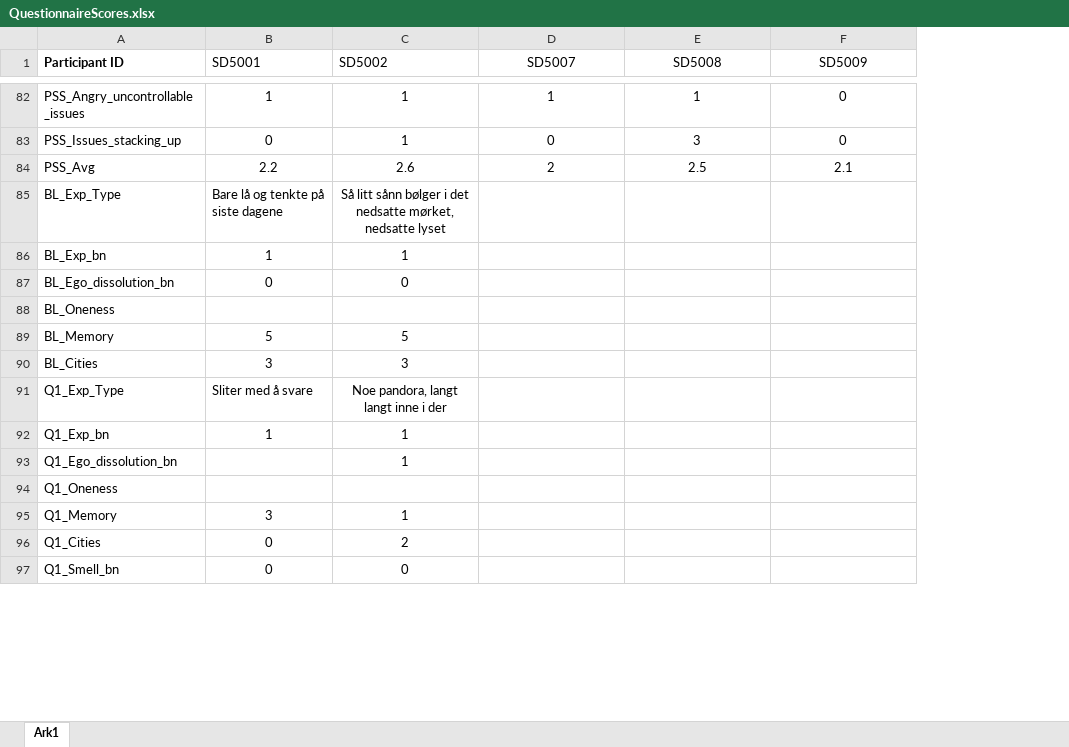
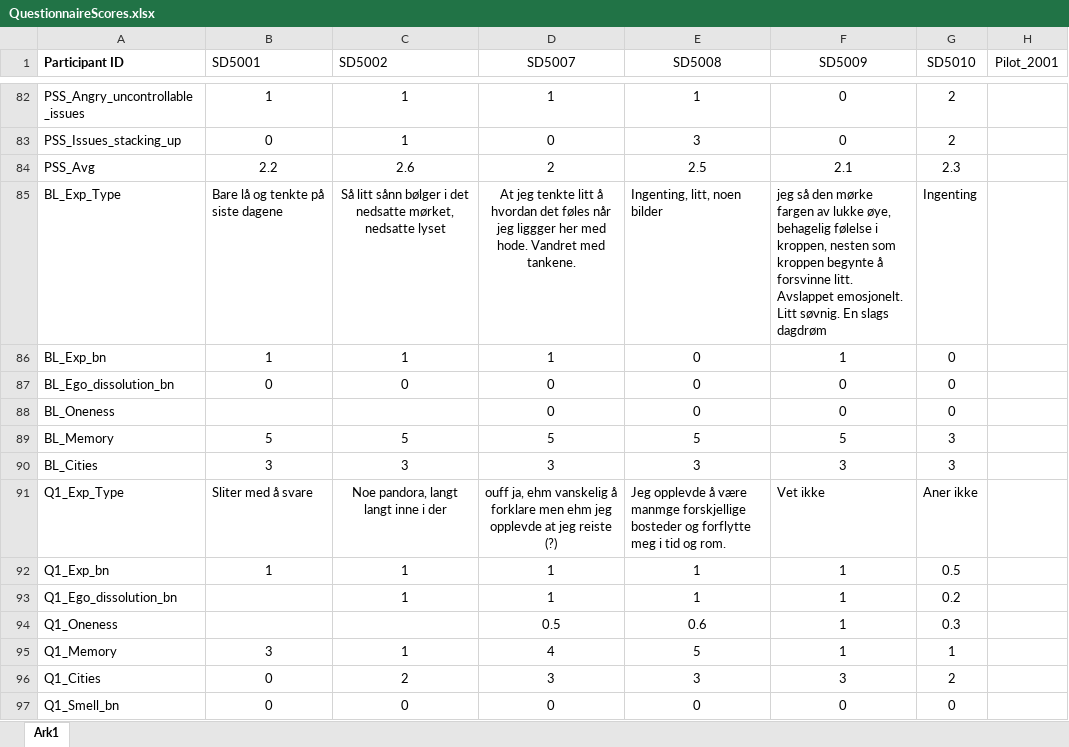
Before and after one commit to AndrlmMass/Ketamine-project, an Excel workbook: DataCollection/QuestionnaireData/QuestionnaireScores.xlsx, sheet Ark1, drawn as a sheet; only a part is shown, gaps mark what is left out; values as stored, in another font and other column widths than the file's, no borders; the diff covers the shown part only; the diff names each change by its address in the sheet, - before the commit and + after, or states it on an @@ line.

Commit message:
Added more participant data

```diff
--- a/DataCollection/QuestionnaireData/QuestionnaireScores.xlsx (sheet Ark1)
+++ b/DataCollection/QuestionnaireData/QuestionnaireScores.xlsx (sheet Ark1)
+column G (SD5010), rows 82-97: 2 | 2 | 2.3 | Ingenting | 0 | 0 | 0 | 3 | 3 | Aner ikke | 0.5 | 0.2 | 0.3 | 1 | 2 | 0
+column H (Pilot_2001), empty
-D85 (SD5007): (empty)
+D85 (SD5007): At jeg tenkte litt å hvordan det føles når jeg liggger her med hode. Vandret med tankene.
-E85 (SD5008): (empty)
+E85 (SD5008): Ingenting, litt, noen bilder
-F85 (SD5009): (empty)
+F85 (SD5009): jeg så den mørke fargen av lukke øye, behagelig følelse i kroppen, nesten som kroppen begynte å forsvinne litt. Avslappet emosjonelt. Litt søvnig. En slags dagdrøm
-D86 (SD5007): (empty)
+D86 (SD5007): 1
-E86:E88 (SD5008): (empty)
+E86:E88 (SD5008): 0
-F86 (SD5009): (empty)
+F86 (SD5009): 1
-D87:D88 (SD5007): (empty)
+D87:D88 (SD5007): 0
-F87:F88 (SD5009): (empty)
+F87:F88 (SD5009): 0
-D89 (SD5007): (empty)
+D89 (SD5007): 5
-E89 (SD5008): (empty)
+E89 (SD5008): 5
-F89 (SD5009): (empty)
+F89 (SD5009): 5
-D90 (SD5007): (empty)
+D90 (SD5007): 3
-E90 (SD5008): (empty)
+E90 (SD5008): 3
-F90 (SD5009): (empty)
+F90 (SD5009): 3
-D91 (SD5007): (empty)
+D91 (SD5007): ouff ja, ehm vanskelig å forklare men ehm jeg opplevde at jeg reiste (?)
-E91 (SD5008): (empty)
+E91 (SD5008): Jeg opplevde å være manmge forskjellige bosteder og forflytte meg i tid og rom.
-F91 (SD5009): (empty)
+F91 (SD5009): Vet ikke
-D92:D93 (SD5007): (empty)
+D92:D93 (SD5007): 1
-E92:E93 (SD5008): (empty)
+E92:E93 (SD5008): 1
-F92:F95 (SD5009): (empty)
+F92:F95 (SD5009): 1
-D94 (SD5007): (empty)
+D94 (SD5007): 0.5
-E94 (SD5008): (empty)
+E94 (SD5008): 0.6
-D95 (SD5007): (empty)
+D95 (SD5007): 4
-E95 (SD5008): (empty)
+E95 (SD5008): 5
-D96 (SD5007): (empty)
+D96 (SD5007): 3
-E96 (SD5008): (empty)
+E96 (SD5008): 3
-F96 (SD5009): (empty)
+F96 (SD5009): 3
-D97 (SD5007): (empty)
+D97 (SD5007): 0
-E97 (SD5008): (empty)
+E97 (SD5008): 0
-F97 (SD5009): (empty)
+F97 (SD5009): 0
```
Also changed, not shown: 130 edited cells and cell formats elsewhere in this sheet.
